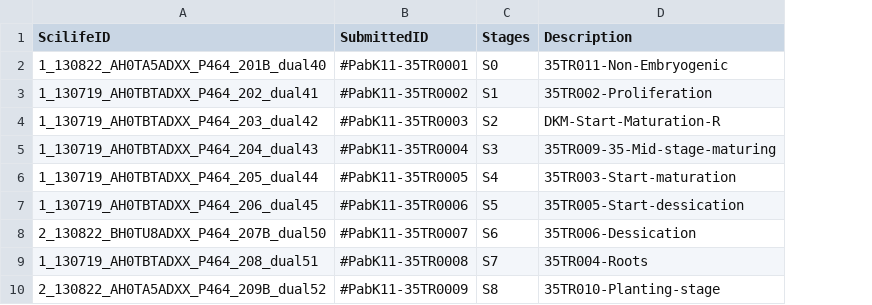
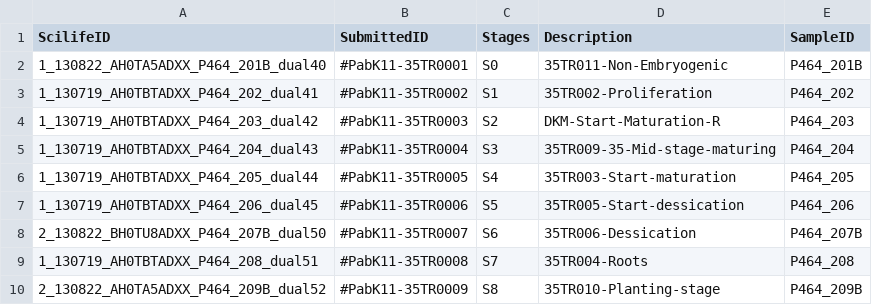
Before and after one commit to ccanovi/lncRNAs, a CSV file: doc/samples.csv, drawn as a sheet; only a part is shown; the diff names each change by its address in the sheet, - before the commit and + after, or states it on an @@ line.

```diff
--- a/doc/samples.csv
+++ b/doc/samples.csv
+column E (SampleID), rows 2-10: P464_201B | P464_202 | P464_203 | P464_204 | P464_205 | P464_206 | P464_207B | P464_208 | P464_209B
```
Also changed, not shown: 9 other files.
